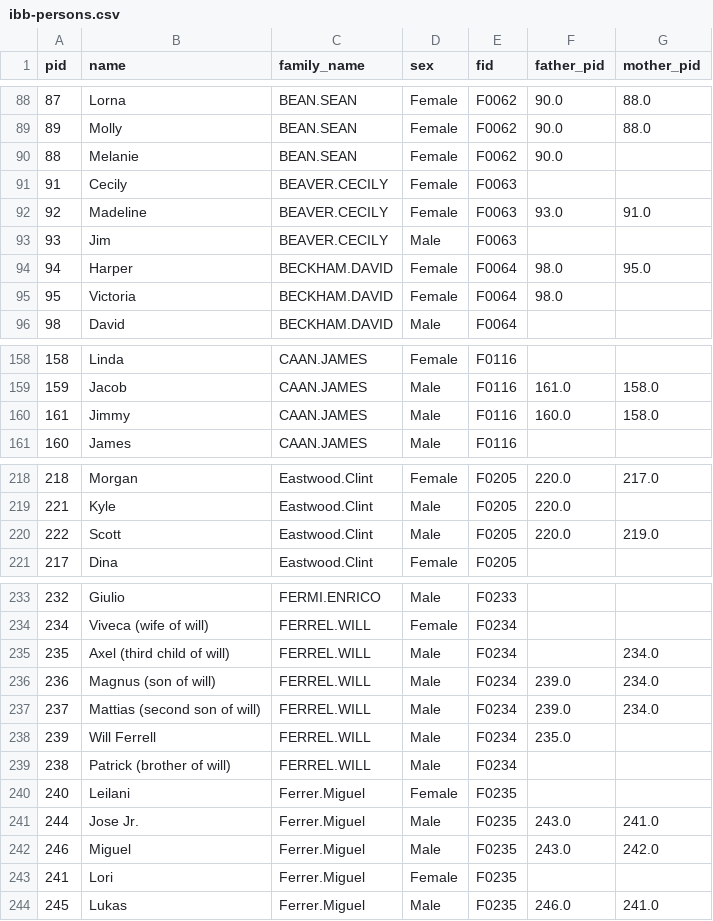
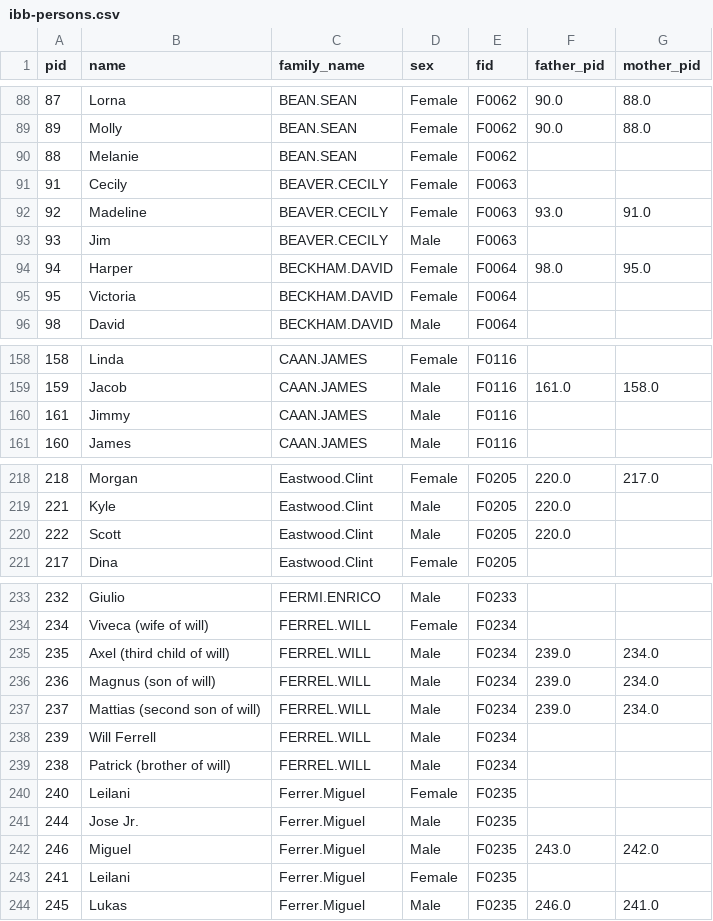
Before and after one commit to arruw/fri-2021-masters-kindb-merge, a CSV file: annotations/ibb-persons.csv, drawn as a sheet; only a part is shown, gaps mark what is left out.

```diff
--- a/annotations/ibb-persons.csv
+++ b/annotations/ibb-persons.csv
@@ -89,3 +89,3 @@ pid,name,family_name,sex,fid,father_pid,mother_pid
 89,Molly,BEAN.SEAN,Female,F0062,90.0,88.0
-88,Melanie,BEAN.SEAN,Female,F0062,90.0,
+88,Melanie,BEAN.SEAN,Female,F0062,,
 91,Cecily,BEAVER.CECILY,Female,F0063,,
@@ -94,3 +94,3 @@ pid,name,family_name,sex,fid,father_pid,mother_pid
 94,Harper,BECKHAM.DAVID,Female,F0064,98.0,95.0
-95,Victoria,BECKHAM.DAVID,Female,F0064,98.0,
+95,Victoria,BECKHAM.DAVID,Female,F0064,,
 98,David,BECKHAM.DAVID,Male,F0064,,
@@ -159,3 +159,3 @@ pid,name,family_name,sex,fid,father_pid,mother_pid
 159,Jacob,CAAN.JAMES,Male,F0116,161.0,158.0
-161,Jimmy,CAAN.JAMES,Male,F0116,160.0,158.0
+161,Jimmy,CAAN.JAMES,Male,F0116,,
 160,James,CAAN.JAMES,Male,F0116,,
@@ -219,3 +219,3 @@ pid,name,family_name,sex,fid,father_pid,mother_pid
 221,Kyle,Eastwood.Clint,Male,F0205,220.0,
-222,Scott,Eastwood.Clint,Male,F0205,220.0,219.0
+222,Scott,Eastwood.Clint,Male,F0205,220.0,
 217,Dina,Eastwood.Clint,Female,F0205,,
@@ -234,11 +234,11 @@ pid,name,family_name,sex,fid,father_pid,mother_pid
 234,Viveca (wife of will),FERREL.WILL,Female,F0234,,
-235,Axel (third child of will),FERREL.WILL,Male,F0234,,234.0
+235,Axel (third child of will),FERREL.WILL,Male,F0234,239.0,234.0
 236,Magnus (son of will),FERREL.WILL,Male,F0234,239.0,234.0
 237,Mattias (second son of will),FERREL.WILL,Male,F0234,239.0,234.0
-239,Will Ferrell,FERREL.WILL,Male,F0234,235.0,
+239,Will Ferrell,FERREL.WILL,Male,F0234,,
 238,Patrick (brother of will),FERREL.WILL,Male,F0234,,
 240,Leilani,Ferrer.Miguel,Female,F0235,,
-244,Jose Jr.,Ferrer.Miguel,Male,F0235,243.0,241.0
+244,Jose Jr.,Ferrer.Miguel,Male,F0235,,
 246,Miguel,Ferrer.Miguel,Male,F0235,243.0,242.0
-241,Lori,Ferrer.Miguel,Female,F0235,,
+241,Leilani,Ferrer.Miguel,Female,F0235,,
 245,Lukas,Ferrer.Miguel,Male,F0235,246.0,241.0
```
Also changed, not shown: 13 other files.
